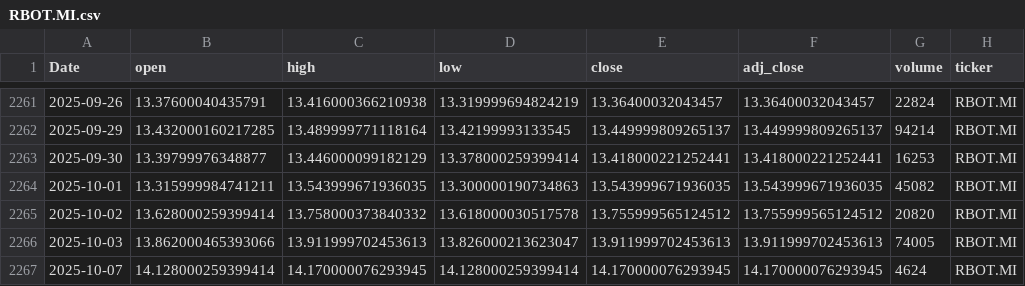
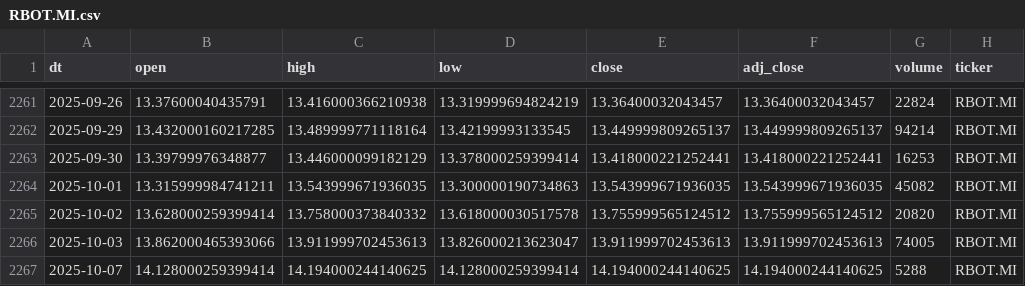
Before and after one commit to antoniosanso/etf-datalake, a CSV file: data/RBOT.MI.csv, drawn as a sheet; only a part is shown, gaps mark what is left out; the diff names each change by its address in the sheet, - before the commit and + after, or states it on an @@ line.

```diff
--- a/data/RBOT.MI.csv
+++ b/data/RBOT.MI.csv
-A1: Date
+A1: dt
-C2267 (high): 14.170000076293945
+C2267 (high): 14.194000244140625
-E2267 (close): 14.170000076293945
+E2267 (close): 14.194000244140625
-F2267 (adj_close): 14.170000076293945
+F2267 (adj_close): 14.194000244140625
-G2267 (volume): 4624
+G2267 (volume): 5288
```
Also changed, not shown: data/EDEF.DE.csv, data/SMH.MI.csv, 7 other files.
